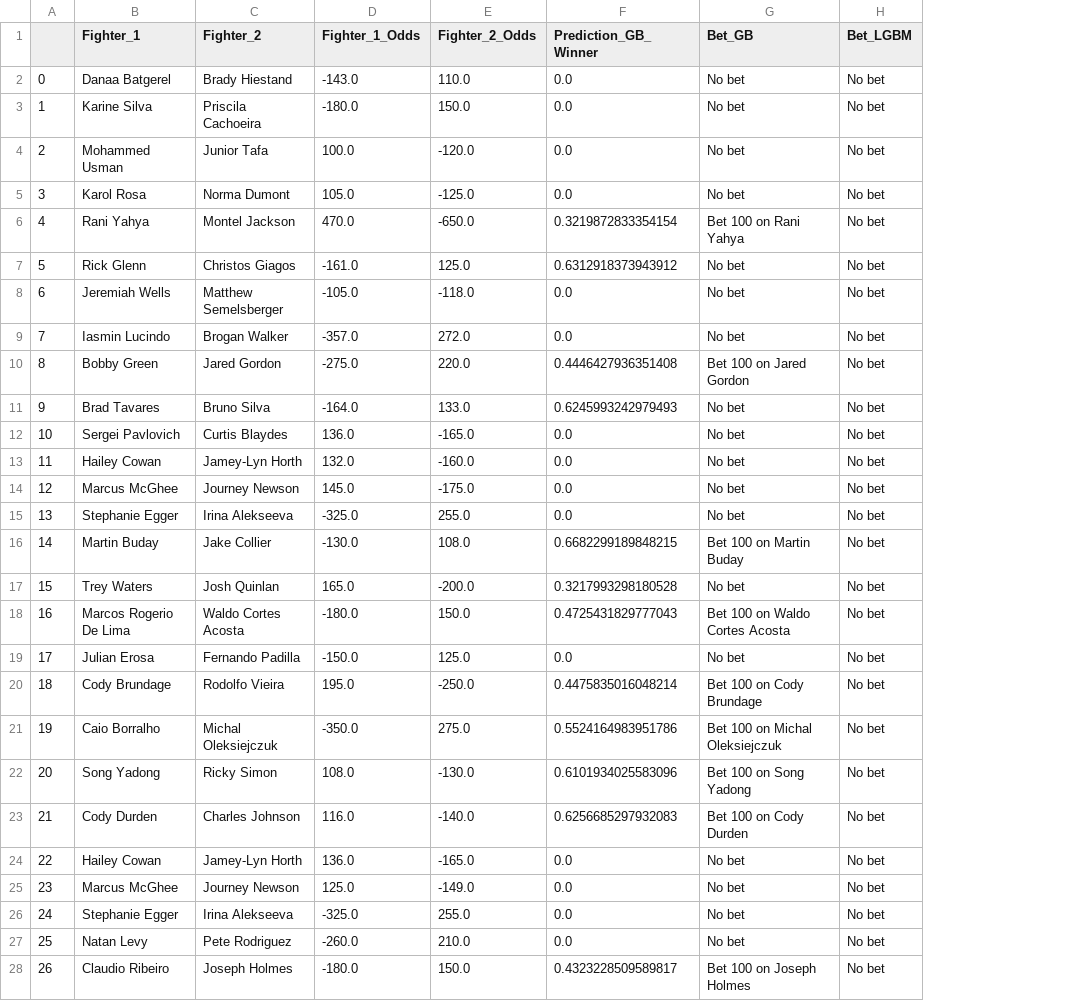
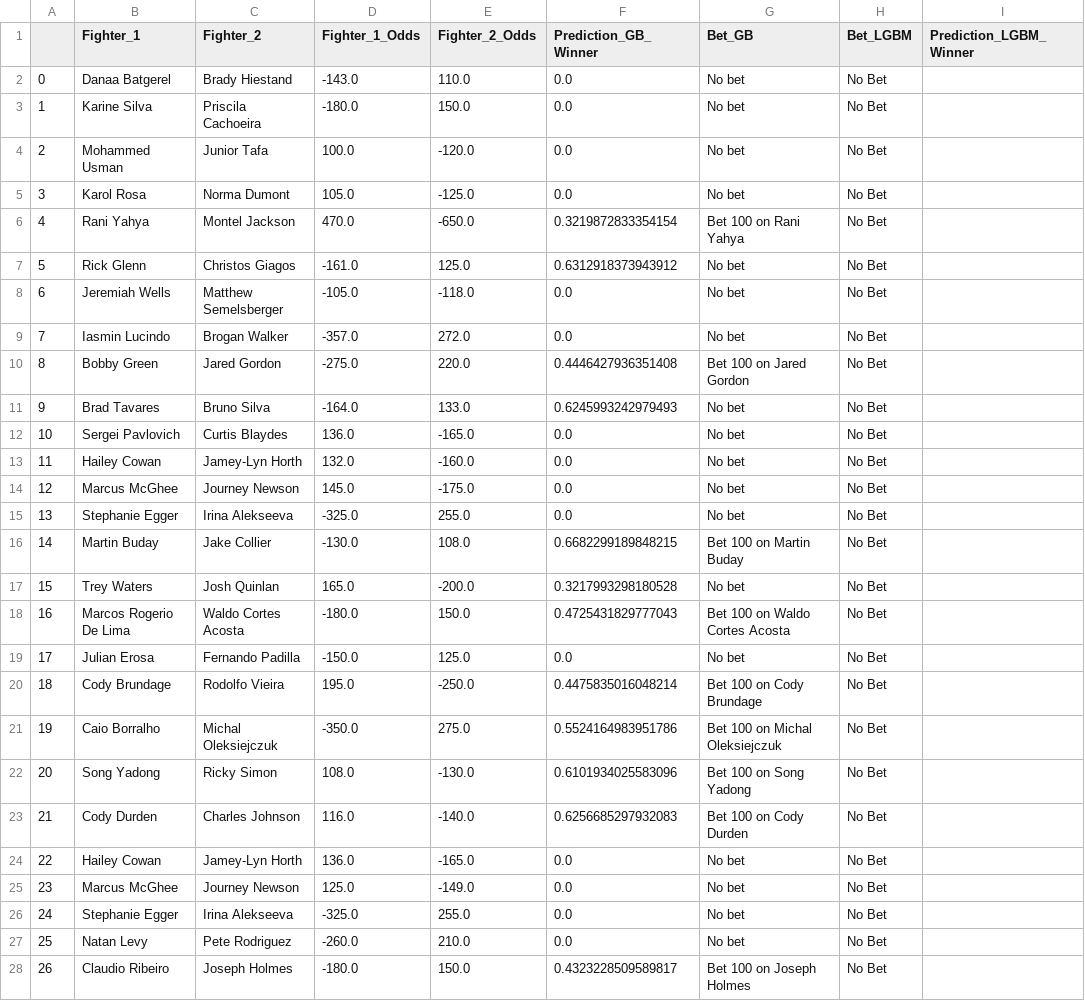
Before and after one commit to hsinger24/UFC-betting, a CSV file: mma_bets.csv, drawn as a sheet; only a part is shown; the diff covers the shown part only; the diff names each change by its address in the sheet, - before the commit and + after, or states it on an @@ line.

Commit message:
Finishing LGBM work & Almeida vs. Big Boi run

```diff
--- a/mma_bets.csv
+++ b/mma_bets.csv
+column I (Prediction_LGBM_Winner), empty
-H2:H28 (Bet_LGBM): No bet
+H2:H28 (Bet_LGBM): No Bet
```
Also changed, not shown: 12 added rows and 13 edited cells elsewhere in this file, 2 other files.
